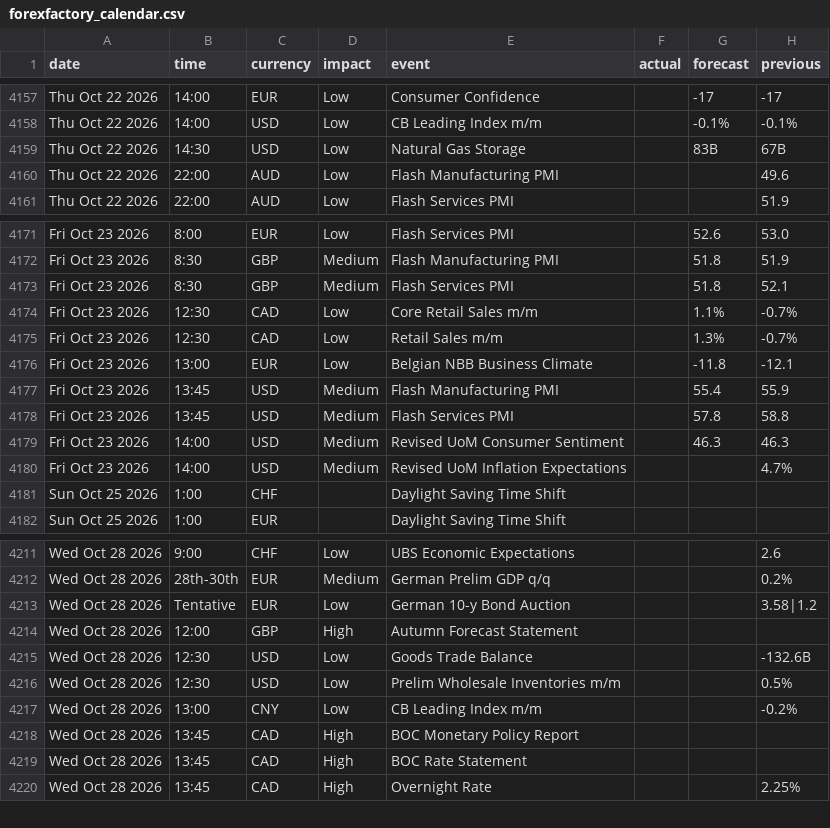
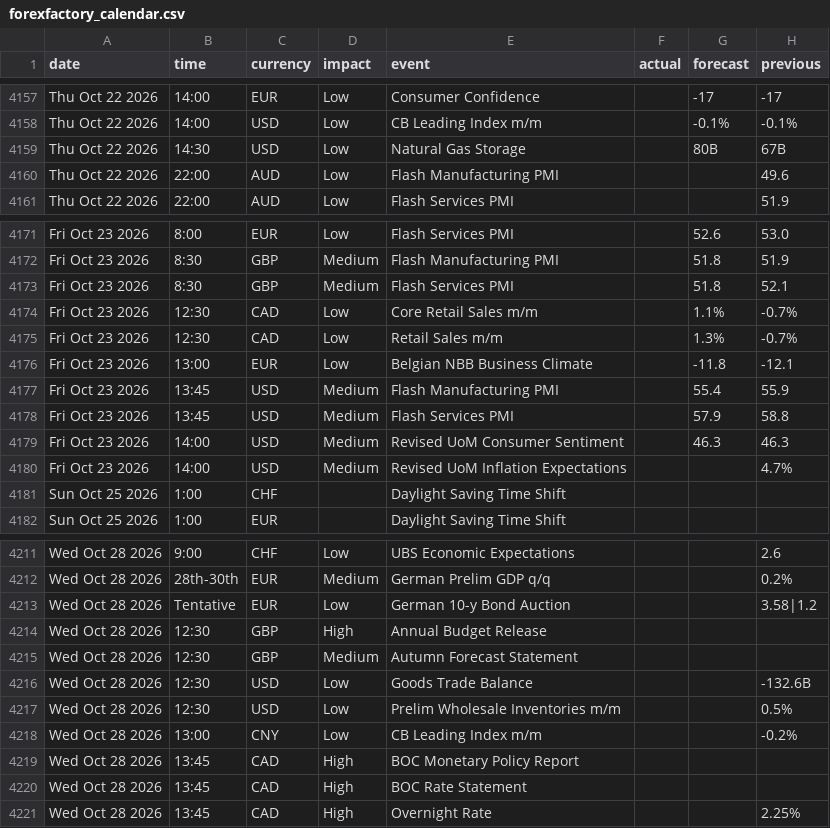
Before and after one commit to janickfarrell/forfac, a CSV file: forexfactory_calendar.csv, drawn as a sheet; only a part is shown, gaps mark what is left out; the diff covers the shown part only.

```diff
--- a/forexfactory_calendar.csv
+++ b/forexfactory_calendar.csv
@@ -4158,3 +4158,3 @@ Thu Oct 22 2026,14:00,EUR,Low,Consumer Confidence,,-17,-17
 Thu Oct 22 2026,14:00,USD,Low,CB Leading Index m/m,,-0.1%,-0.1%
-Thu Oct 22 2026,14:30,USD,Low,Natural Gas Storage,,83B,67B
+Thu Oct 22 2026,14:30,USD,Low,Natural Gas Storage,,80B,67B
 Thu Oct 22 2026,22:00,AUD,Low,Flash Manufacturing PMI,,,49.6
@@ -4177,3 +4177,3 @@ Fri Oct 23 2026,13:00,EUR,Low,Belgian NBB Business Climate,,-11.8,-12.1
 Fri Oct 23 2026,13:45,USD,Medium,Flash Manufacturing PMI,,55.4,55.9
-Fri Oct 23 2026,13:45,USD,Medium,Flash Services PMI,,57.8,58.8
+Fri Oct 23 2026,13:45,USD,Medium,Flash Services PMI,,57.9,58.8
 Fri Oct 23 2026,14:00,USD,Medium,Revised UoM Consumer Sentiment,,46.3,46.3
@@ -4213,3 +4213,4 @@ Wed Oct 28 2026,28th-30th,EUR,Medium,German Prelim GDP q/q,,,0.2%
 Wed Oct 28 2026,Tentative,EUR,Low,German 10-y Bond Auction,,,3.58|1.2
-Wed Oct 28 2026,12:00,GBP,High,Autumn Forecast Statement,,,
+Wed Oct 28 2026,12:30,GBP,High,Annual Budget Release,,,
+Wed Oct 28 2026,12:30,GBP,Medium,Autumn Forecast Statement,,,
 Wed Oct 28 2026,12:30,USD,Low,Goods Trade Balance,,,-132.6B
```
Also changed, not shown: 5 added rows, 1 removed row and 12 edited cells elsewhere in this file.
